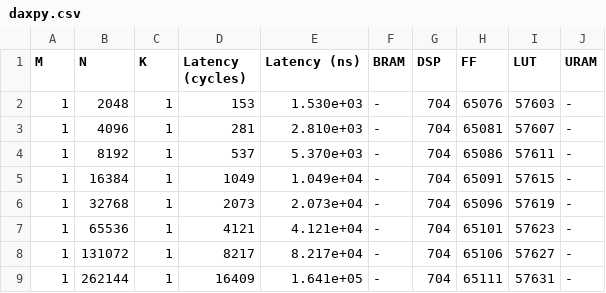
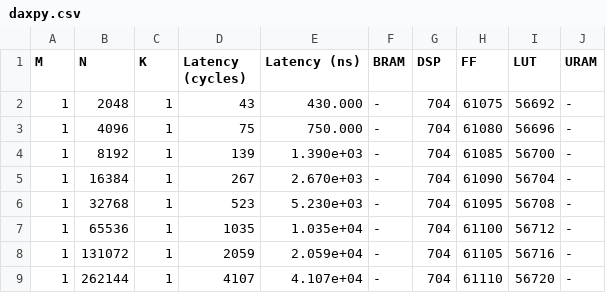
Before and after one commit to nightduck/dyfc_blas, a CSV file: benchmarks/daxpy.csv, drawn as a sheet; only a part is shown; the diff covers the shown part only.

Commit message:
daxpy, ddot, dgemv_rm, and prefixsum benchmark results
Signed-off-by: Oren Bell <virtualoren@gmail.com>

```diff
--- a/benchmarks/daxpy.csv
+++ b/benchmarks/daxpy.csv
@@ -1,9 +1,9 @@
 M,N,K,Latency (cycles),Latency (ns),BRAM,DSP,FF,LUT,URAM
-1,2048,1,153,1.530e+03,-,704,65076,57603,-
-1,4096,1,281,2.810e+03,-,704,65081,57607,-
-1,8192,1,537,5.370e+03,-,704,65086,57611,-
-1,16384,1,1049,1.049e+04,-,704,65091,57615,-
-1,32768,1,2073,2.073e+04,-,704,65096,57619,-
-1,65536,1,4121,4.121e+04,-,704,65101,57623,-
-1,131072,1,8217,8.217e+04,-,704,65106,57627,-
-1,262144,1,16409,1.641e+05,-,704,65111,57631,-
+1,2048,1,43,430.000,-,704,61075,56692,-
+1,4096,1,75,750.000,-,704,61080,56696,-
+1,8192,1,139,1.390e+03,-,704,61085,56700,-
+1,16384,1,267,2.670e+03,-,704,61090,56704,-
+1,32768,1,523,5.230e+03,-,704,61095,56708,-
+1,65536,1,1035,1.035e+04,-,704,61100,56712,-
+1,131072,1,2059,2.059e+04,-,704,61105,56716,-
+1,262144,1,4107,4.107e+04,-,704,61110,56720,-
```
Also changed, not shown: 32 edited cells elsewhere in this file, benchmarks/ddot.csv, benchmarks/dgemv_rm.csv, 3 other files.
